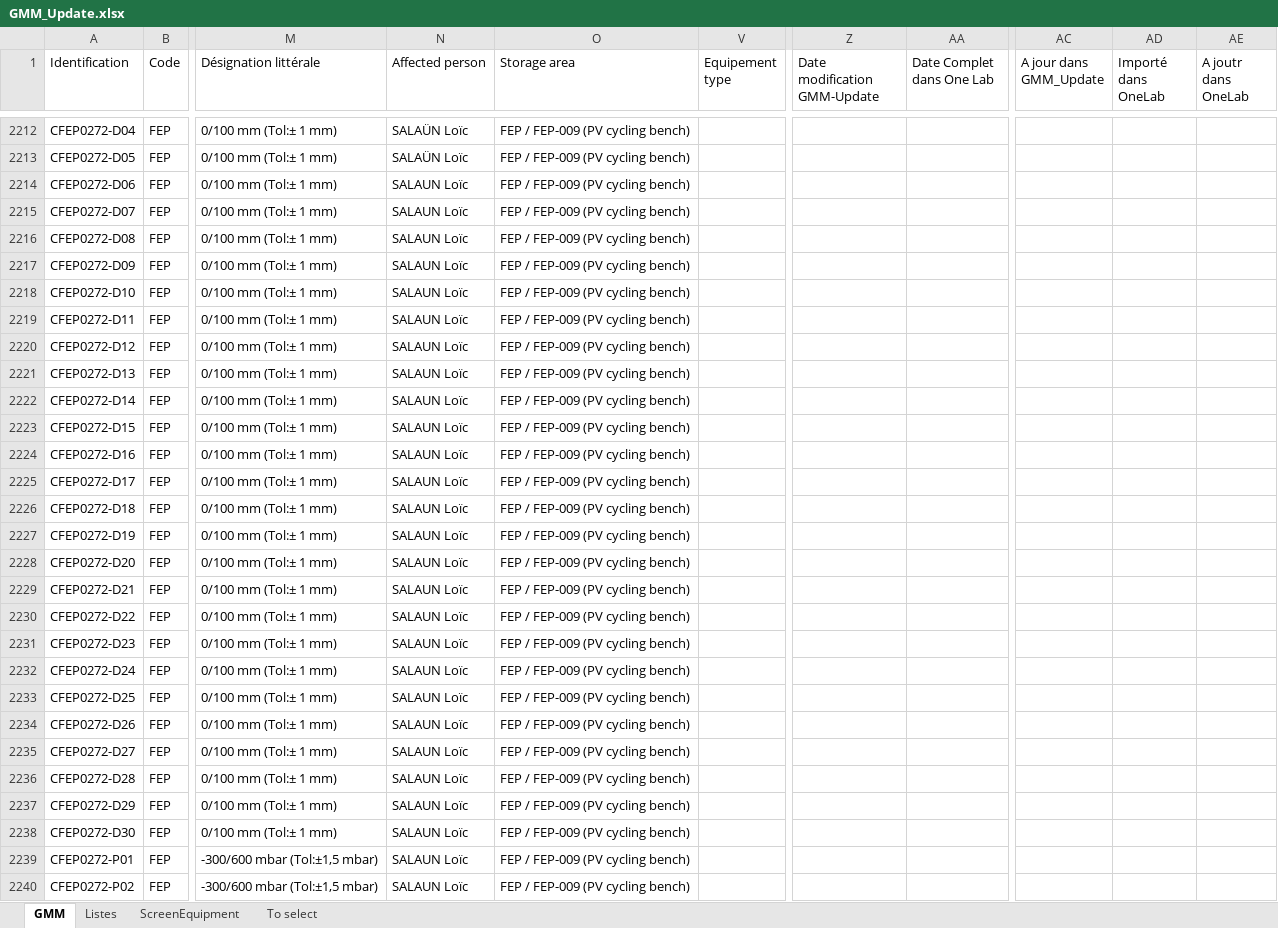
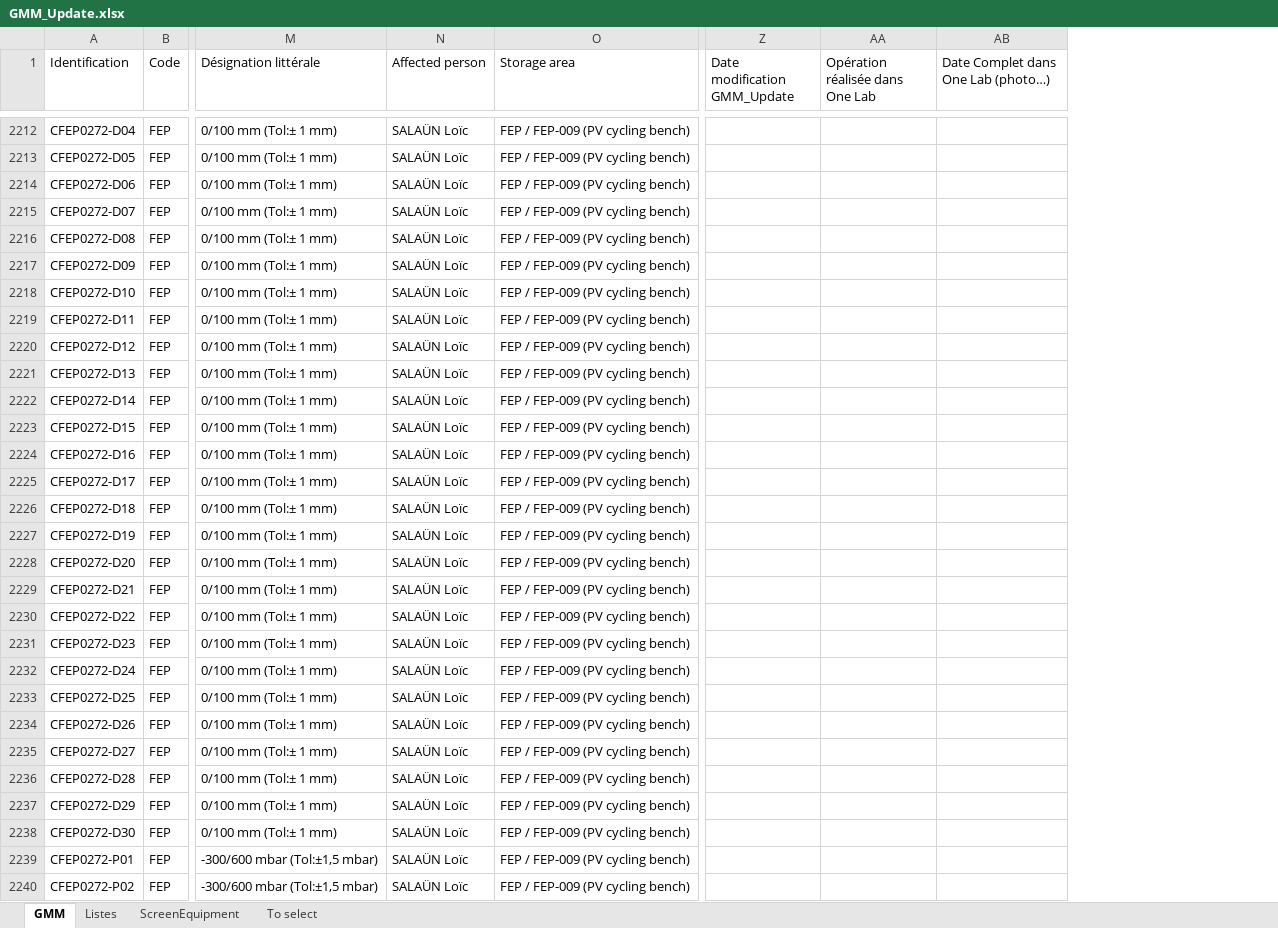
Before and after one commit to robin-po/OptimuTransfert, an Excel workbook: 0-Input/GMM_Update.xlsx, sheet GMM, drawn as a sheet; only a part is shown, gaps mark what is left out; values as stored, in another font and other column widths than the file's, no cell formats; table styles not drawn; removed rows and columns are numbered as before the commit, all else as after; the diff covers the shown part only; the diff names each change by its address in the sheet, - before the commit and + after, or states it on an @@ line.

```diff
--- a/0-Input/GMM_Update.xlsx (sheet GMM)
+++ b/0-Input/GMM_Update.xlsx (sheet GMM)
-column V (Equipement type), empty
-column Z (Date modification GMM-Update), empty
-column AA (Date Complet dans One Lab), empty
-column AC (A jour dans GMM_Update), empty
-column AD (Importé dans OneLab), empty
-column AE (A joutr dans OneLab), empty
+column Z (Date modification GMM_Update), empty
+column AA (Opération réalisée dans One Lab), empty
+column AB, row 1: Date Complet dans One Lab (photo…)
-N2214:N2240 (Affected person): SALAUN Loïc
+N2214:N2240 (Affected person): SALAÜN Loïc
```
Also changed, not shown: 3 added rows and 91 edited cells elsewhere in this sheet, sheet Listes, cell formats, hidden cells, charts or pictures, Export.xlsx, 11 other files.
